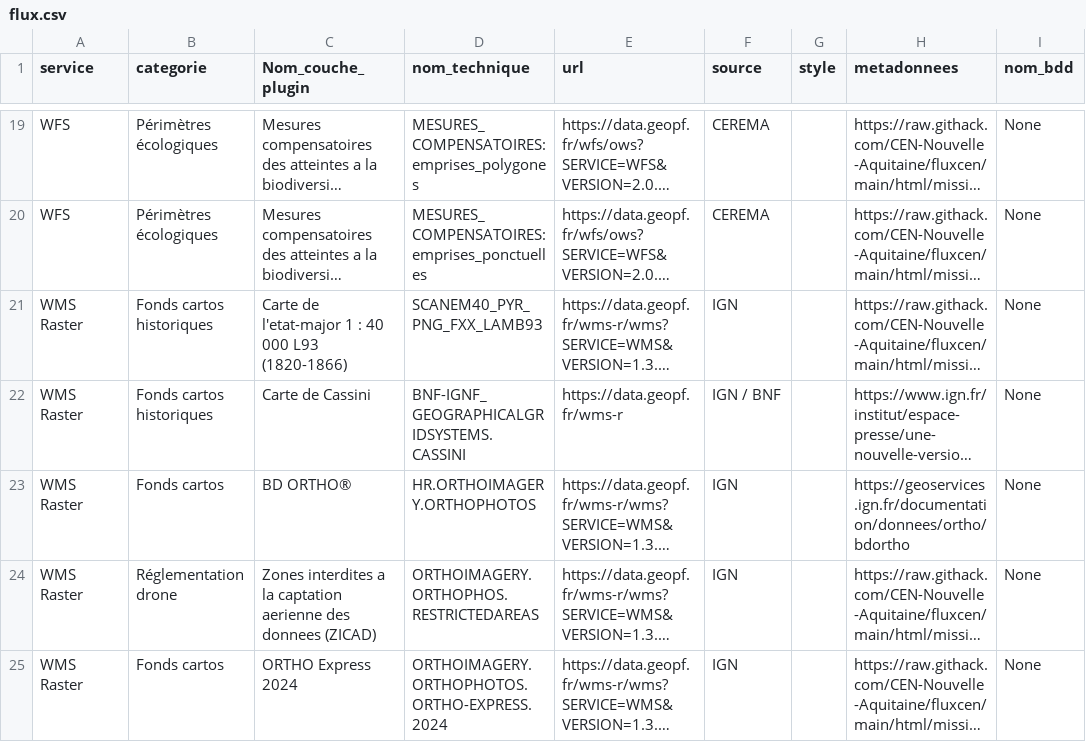
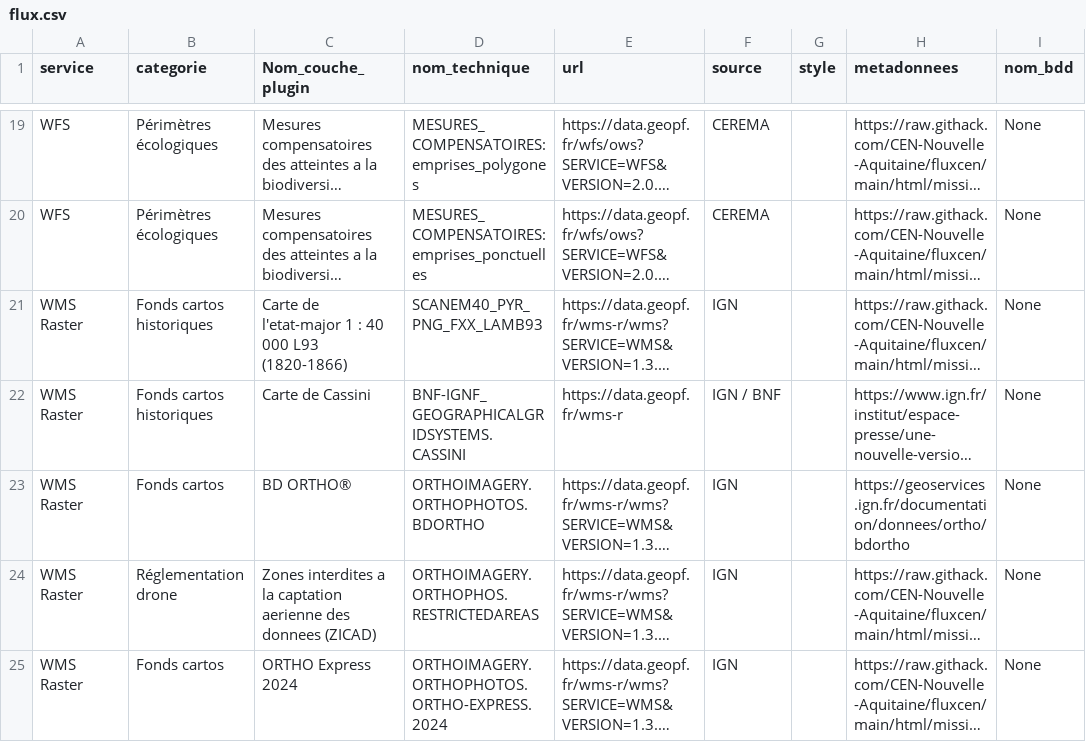
Before and after one commit to CEN-Nouvelle-Aquitaine/fluxcen, a CSV file: flux.csv, drawn as a sheet; only a part is shown, gaps mark what is left out; long unchanged cells end in …; the diff names each change by its address in the sheet, - before the commit and + after, or states it on an @@ line.

Commit message:
UPD resource : BDORTHO technical name

```diff
--- a/flux.csv
+++ b/flux.csv
-D23 (nom_technique): HR.ORTHOIMAGERY.ORTHOPHOTOS
+D23 (nom_technique): ORTHOIMAGERY.ORTHOPHOTOS.BDORTHO
```
